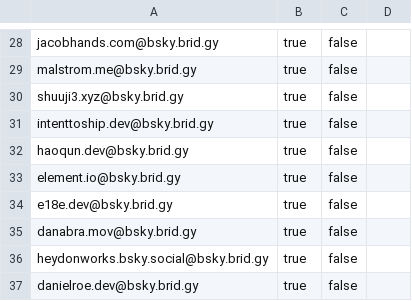
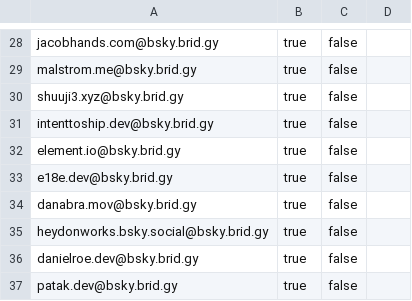
Before and after one commit to ayoayco/ayco.io-astro, a CSV file: public/following_accounts.csv, drawn as a sheet; only a part is shown, gaps mark what is left out; the shorter side is filled out with more unchanged rows.

Commit message:
feat: update bsky bridged accounts csv

```diff
--- a/public/following_accounts.csv
+++ b/public/following_accounts.csv
@@ -31,3 +31,2 @@ shuuji3.xyz@bsky.brid.gy, true, false,
 intenttoship.dev@bsky.brid.gy, true, false,
-haoqun.dev@bsky.brid.gy, true, false,
 element.io@bsky.brid.gy, true, false,
```
